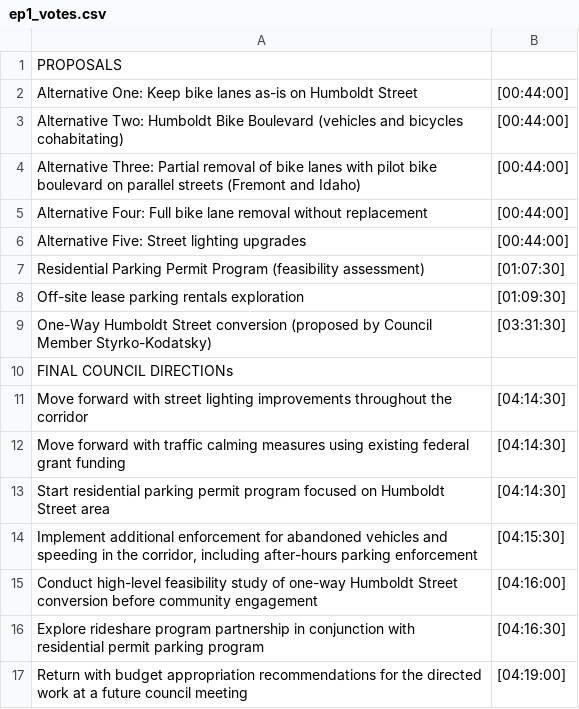
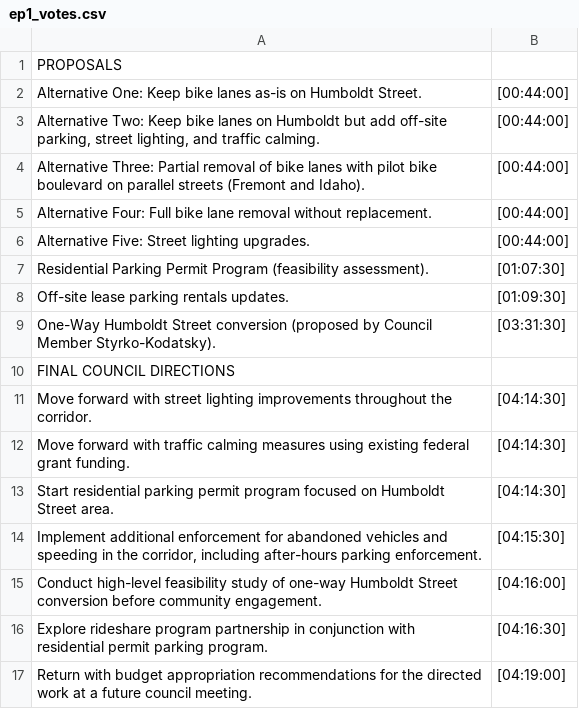
Before and after one commit to jinxjax19/justdotherightthing, a CSV file: data/ep1_votes.csv, drawn as a sheet.

```diff
--- a/data/ep1_votes.csv
+++ b/data/ep1_votes.csv
@@ -1,17 +1,17 @@
 PROPOSALS,
-Alternative One: Keep bike lanes as-is on Humboldt Street,[00:44:00]
-Alternative Two: Humboldt Bike Boulevard (vehicles and bicycles cohabitating),[00:44:00]
-Alternative Three: Partial removal of bike lanes with pilot bike boulevard on parallel streets (Fremont and Idaho),[00:44:00]
-Alternative Four: Full bike lane removal without replacement,[00:44:00]
-Alternative Five: Street lighting upgrades,[00:44:00]
-Residential Parking Permit Program (feasibility assessment),[01:07:30]
-Off-site lease parking rentals exploration,[01:09:30]
-One-Way Humboldt Street conversion (proposed by Council Member Styrko-Kodatsky),[03:31:30]
-FINAL COUNCIL DIRECTIONs,
-Move forward with street lighting improvements throughout the corridor,[04:14:30]
-Move forward with traffic calming measures using existing federal grant funding,[04:14:30]
-Start residential parking permit program focused on Humboldt Street area,[04:14:30]
-"Implement additional enforcement for abandoned vehicles and speeding in the corridor, including after-hours parking enforcement",[04:15:30]
-Conduct high-level feasibility study of one-way Humboldt Street conversion before community engagement,[04:16:00]
-Explore rideshare program partnership in conjunction with residential permit parking program,[04:16:30]
-Return with budget appropriation recommendations for the directed work at a future council meeting,[04:19:00]
+Alternative One: Keep bike lanes as-is on Humboldt Street.,[00:44:00]
+"Alternative Two: Keep bike lanes on Humboldt but add off-site parking, street lighting, and traffic calming. ",[00:44:00]
+Alternative Three: Partial removal of bike lanes with pilot bike boulevard on parallel streets (Fremont and Idaho).,[00:44:00]
+Alternative Four: Full bike lane removal without replacement.,[00:44:00]
+Alternative Five: Street lighting upgrades.,[00:44:00]
+Residential Parking Permit Program (feasibility assessment).,[01:07:30]
+Off-site lease parking rentals updates.,[01:09:30]
+One-Way Humboldt Street conversion (proposed by Council Member Styrko-Kodatsky).,[03:31:30]
+FINAL COUNCIL DIRECTIONS,
+Move forward with street lighting improvements throughout the corridor.,[04:14:30]
+Move forward with traffic calming measures using existing federal grant funding.,[04:14:30]
+Start residential parking permit program focused on Humboldt Street area.,[04:14:30]
+"Implement additional enforcement for abandoned vehicles and speeding in the corridor, including after-hours parking enforcement.",[04:15:30]
+Conduct high-level feasibility study of one-way Humboldt Street conversion before community engagement.,[04:16:00]
+Explore rideshare program partnership in conjunction with residential permit parking program.,[04:16:30]
+Return with budget appropriation recommendations for the directed work at a future council meeting.,[04:19:00]
```
Also changed, not shown: data/ep1_money.csv, 8 other files.
